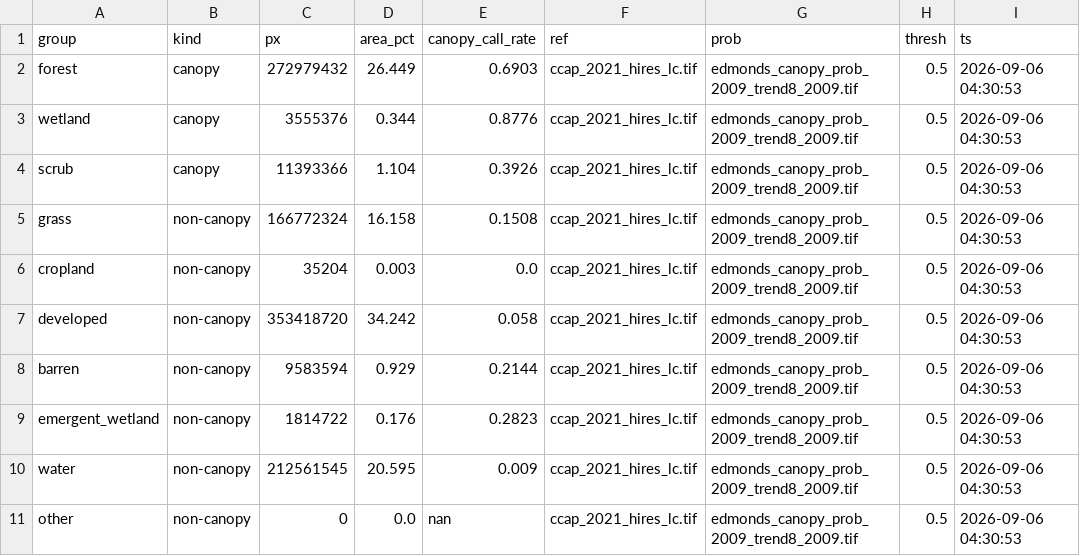
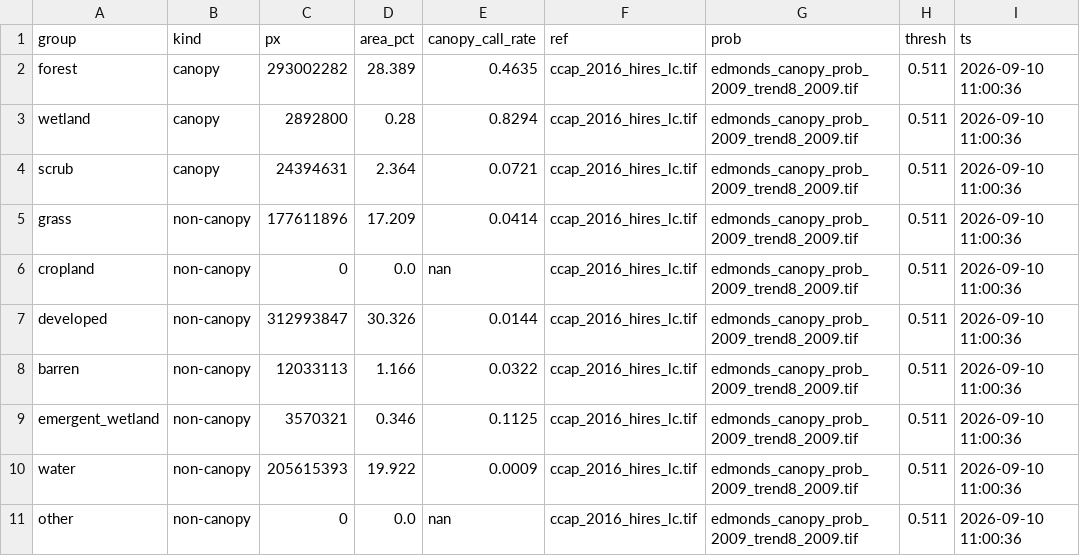
Before and after one commit to Kameron-Eck/edmonds-treedata, a CSV file: phase4/qc/qc_indep_surfaces_2009.csv, drawn as a sheet.

```diff
--- a/phase4/qc/qc_indep_surfaces_2009.csv
+++ b/phase4/qc/qc_indep_surfaces_2009.csv
@@ -1,11 +1,11 @@
 group,kind,px,area_pct,canopy_call_rate,ref,prob,thresh,ts
-forest,canopy,272979432,26.449,0.6903,ccap_2021_hires_lc.tif,edmonds_canopy_prob_2009_trend8_2009.tif,0.5,2026-09-06 04:30:53
-wetland,canopy,3555376,0.344,0.8776,ccap_2021_hires_lc.tif,edmonds_canopy_prob_2009_trend8_2009.tif,0.5,2026-09-06 04:30:53
-scrub,canopy,11393366,1.104,0.3926,ccap_2021_hires_lc.tif,edmonds_canopy_prob_2009_trend8_2009.tif,0.5,2026-09-06 04:30:53
-grass,non-canopy,166772324,16.158,0.1508,ccap_2021_hires_lc.tif,edmonds_canopy_prob_2009_trend8_2009.tif,0.5,2026-09-06 04:30:53
-cropland,non-canopy,35204,0.003,0.0,ccap_2021_hires_lc.tif,edmonds_canopy_prob_2009_trend8_2009.tif,0.5,2026-09-06 04:30:53
-developed,non-canopy,353418720,34.242,0.058,ccap_2021_hires_lc.tif,edmonds_canopy_prob_2009_trend8_2009.tif,0.5,2026-09-06 04:30:53
-barren,non-canopy,9583594,0.929,0.2144,ccap_2021_hires_lc.tif,edmonds_canopy_prob_2009_trend8_2009.tif,0.5,2026-09-06 04:30:53
-emergent_wetland,non-canopy,1814722,0.176,0.2823,ccap_2021_hires_lc.tif,edmonds_canopy_prob_2009_trend8_2009.tif,0.5,2026-09-06 04:30:53
-water,non-canopy,212561545,20.595,0.009,ccap_2021_hires_lc.tif,edmonds_canopy_prob_2009_trend8_2009.tif,0.5,2026-09-06 04:30:53
-other,non-canopy,0,0.0,nan,ccap_2021_hires_lc.tif,edmonds_canopy_prob_2009_trend8_2009.tif,0.5,2026-09-06 04:30:53
+forest,canopy,293002282,28.389,0.4635,ccap_2016_hires_lc.tif,edmonds_canopy_prob_2009_trend8_2009.tif,0.511,2026-09-10 11:00:36
+wetland,canopy,2892800,0.28,0.8294,ccap_2016_hires_lc.tif,edmonds_canopy_prob_2009_trend8_2009.tif,0.511,2026-09-10 11:00:36
+scrub,canopy,24394631,2.364,0.0721,ccap_2016_hires_lc.tif,edmonds_canopy_prob_2009_trend8_2009.tif,0.511,2026-09-10 11:00:36
+grass,non-canopy,177611896,17.209,0.0414,ccap_2016_hires_lc.tif,edmonds_canopy_prob_2009_trend8_2009.tif,0.511,2026-09-10 11:00:36
+cropland,non-canopy,0,0.0,nan,ccap_2016_hires_lc.tif,edmonds_canopy_prob_2009_trend8_2009.tif,0.511,2026-09-10 11:00:36
+developed,non-canopy,312993847,30.326,0.0144,ccap_2016_hires_lc.tif,edmonds_canopy_prob_2009_trend8_2009.tif,0.511,2026-09-10 11:00:36
+barren,non-canopy,12033113,1.166,0.0322,ccap_2016_hires_lc.tif,edmonds_canopy_prob_2009_trend8_2009.tif,0.511,2026-09-10 11:00:36
+emergent_wetland,non-canopy,3570321,0.346,0.1125,ccap_2016_hires_lc.tif,edmonds_canopy_prob_2009_trend8_2009.tif,0.511,2026-09-10 11:00:36
+water,non-canopy,205615393,19.922,0.0009,ccap_2016_hires_lc.tif,edmonds_canopy_prob_2009_trend8_2009.tif,0.511,2026-09-10 11:00:36
+other,non-canopy,0,0.0,nan,ccap_2016_hires_lc.tif,edmonds_canopy_prob_2009_trend8_2009.tif,0.511,2026-09-10 11:00:36
```
Also changed, not shown: Scripts/run_registry.csv, phase4/qc/arm_metrics.csv, 38 other files.
